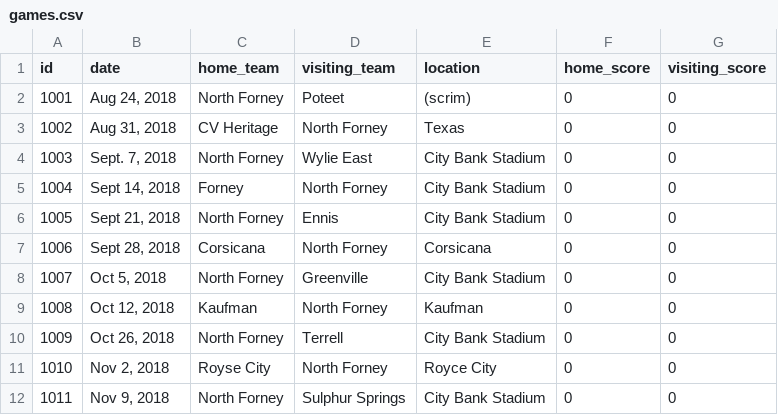
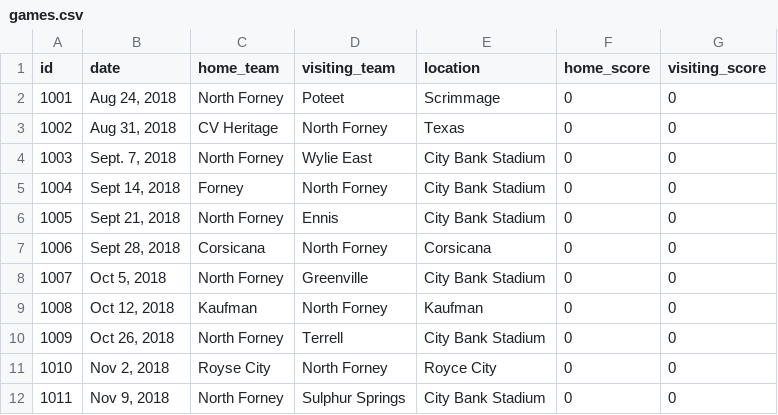
Before and after one commit to adamaoc/goonvilletx, a CSV file: data/games.csv, drawn as a sheet; the diff names each change by its address in the sheet, - before the commit and + after, or states it on an @@ line.

```diff
--- a/data/games.csv
+++ b/data/games.csv
-E2 (location): (scrim)
+E2 (location): Scrimmage
```
Also changed, not shown: data/pages/schedule.csv, 8 other files.
